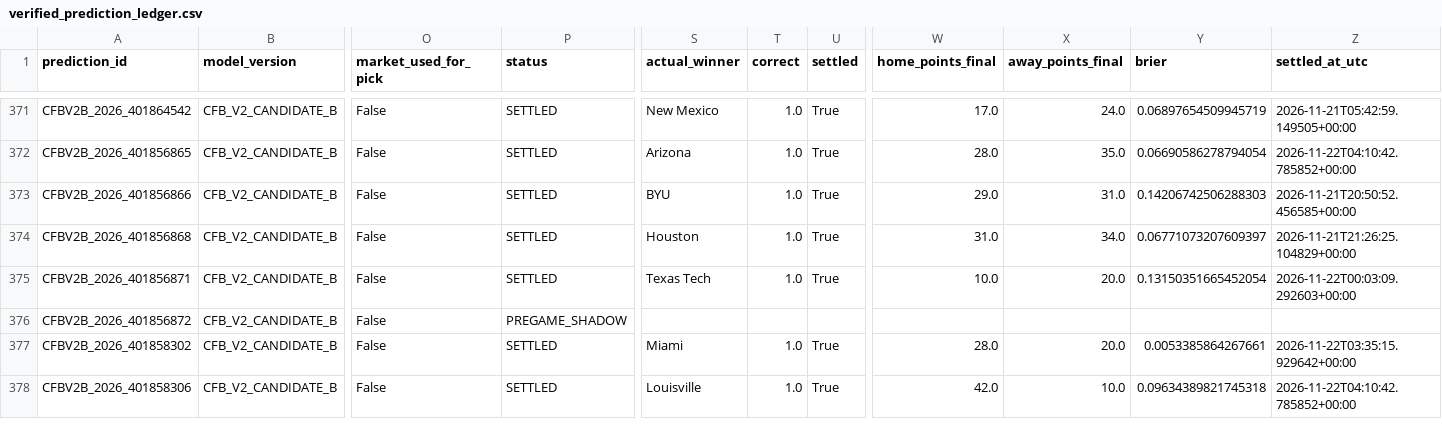
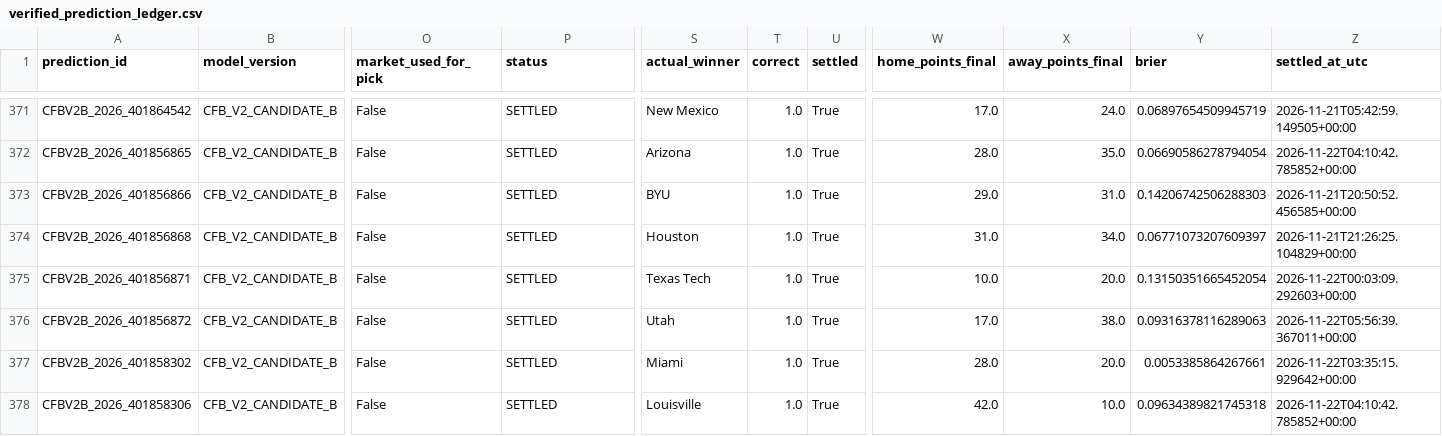
Before and after one commit to bp111301/bp-sports, a CSV file: data/cfb/v2_shadow/verified_prediction_ledger.csv, drawn as a sheet; only a part is shown, gaps mark what is left out; the diff names each change by its address in the sheet, - before the commit and + after, or states it on an @@ line.

```diff
--- a/data/cfb/v2_shadow/verified_prediction_ledger.csv
+++ b/data/cfb/v2_shadow/verified_prediction_ledger.csv
-P376 (status): PREGAME_SHADOW
+P376 (status): SETTLED
-S376 (actual_winner): (empty)
+S376 (actual_winner): Utah
-T376 (correct): (empty)
+T376 (correct): 1.0
-U376 (settled): (empty)
+U376 (settled): True
-W376 (home_points_final): (empty)
+W376 (home_points_final): 17.0
-X376 (away_points_final): (empty)
+X376 (away_points_final): 38.0
-Y376 (brier): (empty)
+Y376 (brier): 0.09316378116289063
-Z376 (settled_at_utc): (empty)
+Z376 (settled_at_utc): 2026-11-22T05:56:39.367011+00:00
```
Also changed, not shown: data/cfb/ledger/prediction_ledger.csv, 3 other files.
